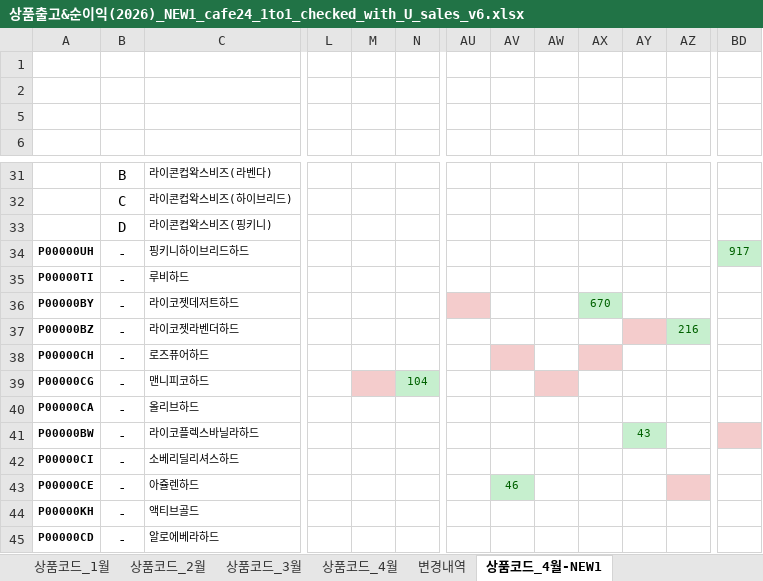
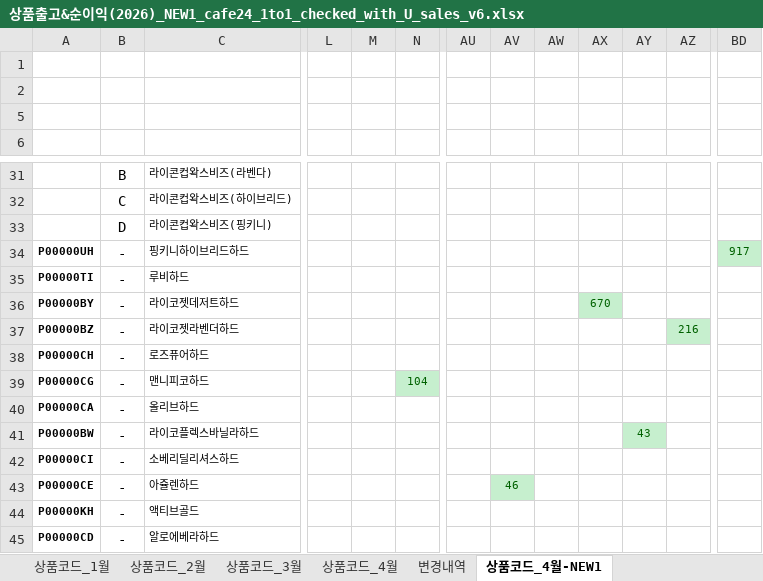
Before and after one commit to aim2nasa/catchup, an Excel workbook: docs/상품출고&순이익(2026)_NEW1_cafe24_1to1_checked_with_U_sales_v6.xlsx, sheet 상품코드_4월-NEW1, drawn as a sheet; only a part is shown, gaps mark what is left out; values as stored, in another font and other column widths than the file's, no borders; the diff names each change by its address in the sheet, - before the commit and + after, or states it on an @@ line.

Commit message:
docs: 출고 시트 서식 메타데이터 정리

```diff
--- a/docs/상품출고&순이익(2026)_NEW1_cafe24_1to1_checked_with_U_sales_v6.xlsx (sheet 상품코드_4월-NEW1)
+++ b/docs/상품출고&순이익(2026)_NEW1_cafe24_1to1_checked_with_U_sales_v6.xlsx (sheet 상품코드_4월-NEW1)
-AU36 fill: #F4CCCC
+AU36 fill: none
-AY37 fill: #F4CCCC
+AY37 fill: none
-AV38 fill: #F4CCCC
+AV38 fill: none
-AX38 fill: #F4CCCC
+AX38 fill: none
-M39 fill: #F4CCCC
+M39 fill: none
-AW39 fill: #F4CCCC
+AW39 fill: none
-BD41 fill: #F4CCCC
+BD41 fill: none
-AZ43 fill: #F4CCCC
+AZ43 fill: none
```
